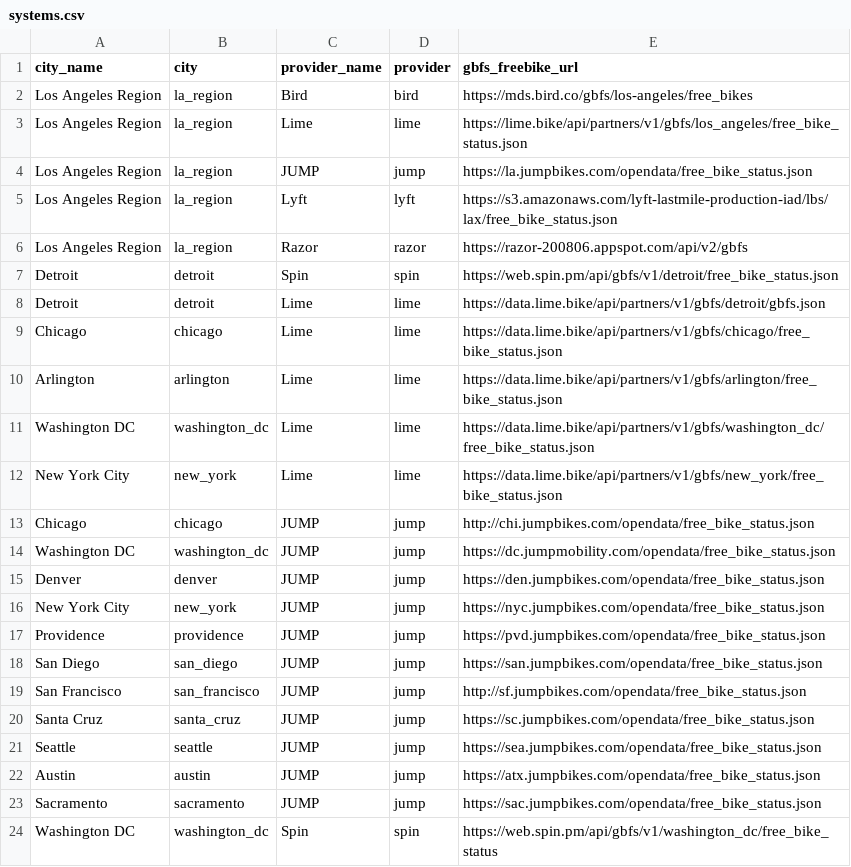
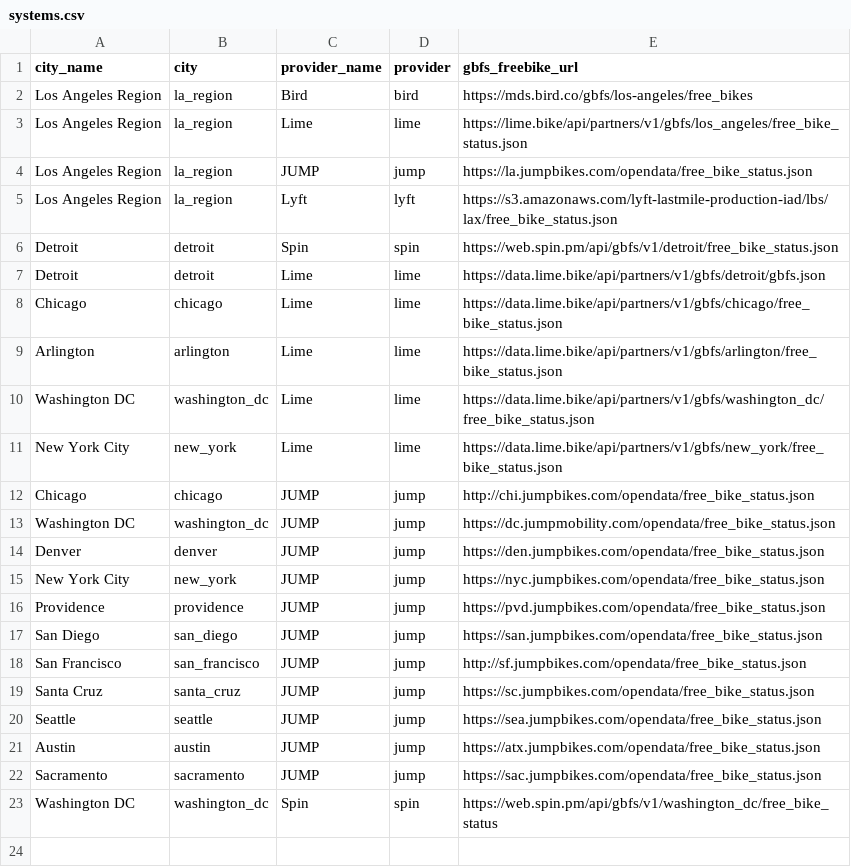
Before and after one commit to black-tea/swarm-of-scooters, a CSV file: data/systems.csv, drawn as a sheet.

Commit message:
update systems.csv

```diff
--- a/data/systems.csv
+++ b/data/systems.csv
@@ -5,3 +5,2 @@ Los Angeles Region,la_region,JUMP,jump,https://la.jumpbikes.com/opendata/free_bi
 Los Angeles Region,la_region,Lyft,lyft,https://s3.amazonaws.com/lyft-lastmile-production-iad/lbs/lax/free_bike_status.json
-Los Angeles Region,la_region,Razor,razor,https://razor-200806.appspot.com/api/v2/gbfs
 Detroit,detroit,Spin,spin,https://web.spin.pm/api/gbfs/v1/detroit/free_bike_status.json
```
